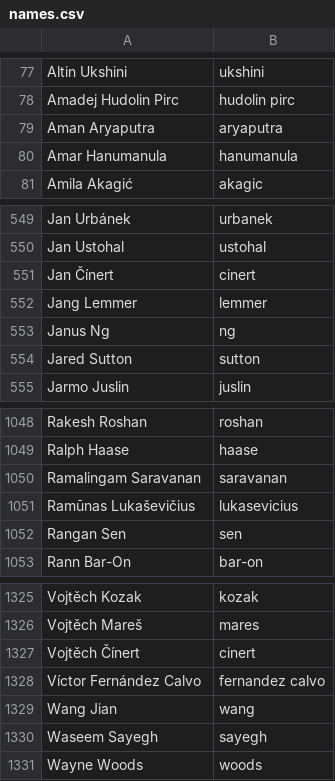
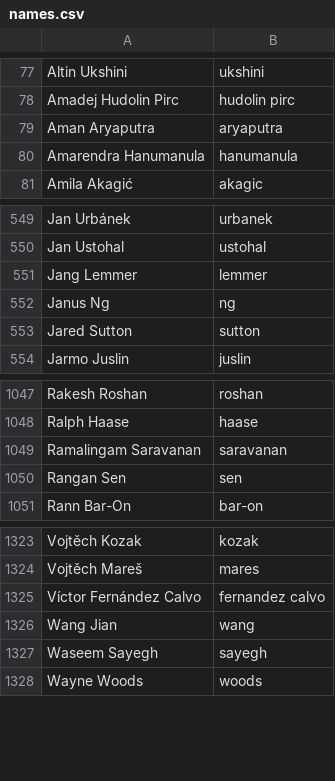
Before and after one commit to twse/random-stuff, a CSV file: names.csv, drawn as a sheet; only a part is shown, gaps mark what is left out.

Commit message:
Changed shortened name and removed some names

```diff
--- a/names.csv
+++ b/names.csv
@@ -79,3 +79,3 @@ Amadej Hudolin Pirc,hudolin pirc
 Aman Aryaputra,aryaputra
-Amar Hanumanula,hanumanula
+Amarendra Hanumanula,hanumanula
 Amila Akagić,akagic
@@ -550,3 +550,2 @@ Jan Urbánek,urbanek
 Jan Ustohal,ustohal
-Jan Čínert,cinert
 Jang Lemmer,lemmer
@@ -1050,3 +1049,2 @@ Ralph Haase,haase
 Ramalingam Saravanan,saravanan
-Ramūnas Lukaševičius,lukasevicius
 Rangan Sen,sen
@@ -1326,3 +1324,2 @@ Vojtěch Kozak,kozak
 Vojtěch Mareš,mares
-Vojtěch Čínert,cinert
 Víctor Fernández Calvo,fernandez calvo
```
